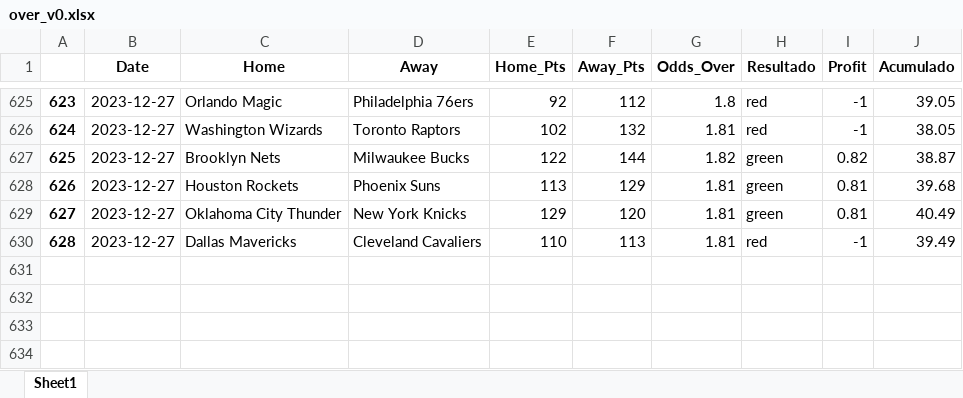
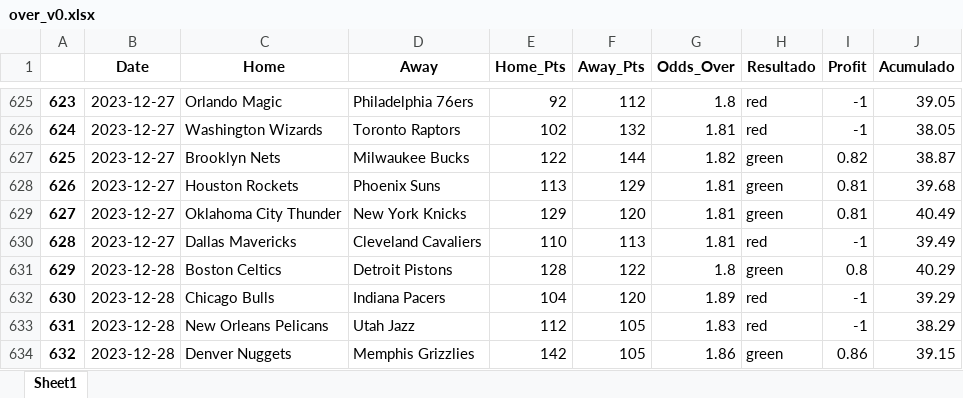
Before and after one commit to johnn1sbo3s/basketball_models, an Excel workbook: acp_metodos/excel_files/over_v0.xlsx, sheet Sheet1, drawn as a sheet; only a part is shown, gaps mark what is left out; values as stored, in another font and other column widths than the file's, no borders; the diff names each change by its address in the sheet, - before the commit and + after, or states it on an @@ line.

```diff
--- a/acp_metodos/excel_files/over_v0.xlsx (sheet Sheet1)
+++ b/acp_metodos/excel_files/over_v0.xlsx (sheet Sheet1)
+row 631: 629 | 2023-12-28 | Boston Celtics | Detroit Pistons | 128 | 122 | 1.8 | green | 0.8 | 40.29
+row 632: 630 | 2023-12-28 | Chicago Bulls | Indiana Pacers | 104 | 120 | 1.89 | red | -1 | 39.29
+row 633: 631 | 2023-12-28 | New Orleans Pelicans | Utah Jazz | 112 | 105 | 1.83 | red | -1 | 38.29
+row 634: 632 | 2023-12-28 | Denver Nuggets | Memphis Grizzlies | 142 | 105 | 1.86 | green | 0.86 | 39.15
```
Also changed, not shown: 8 other files.
